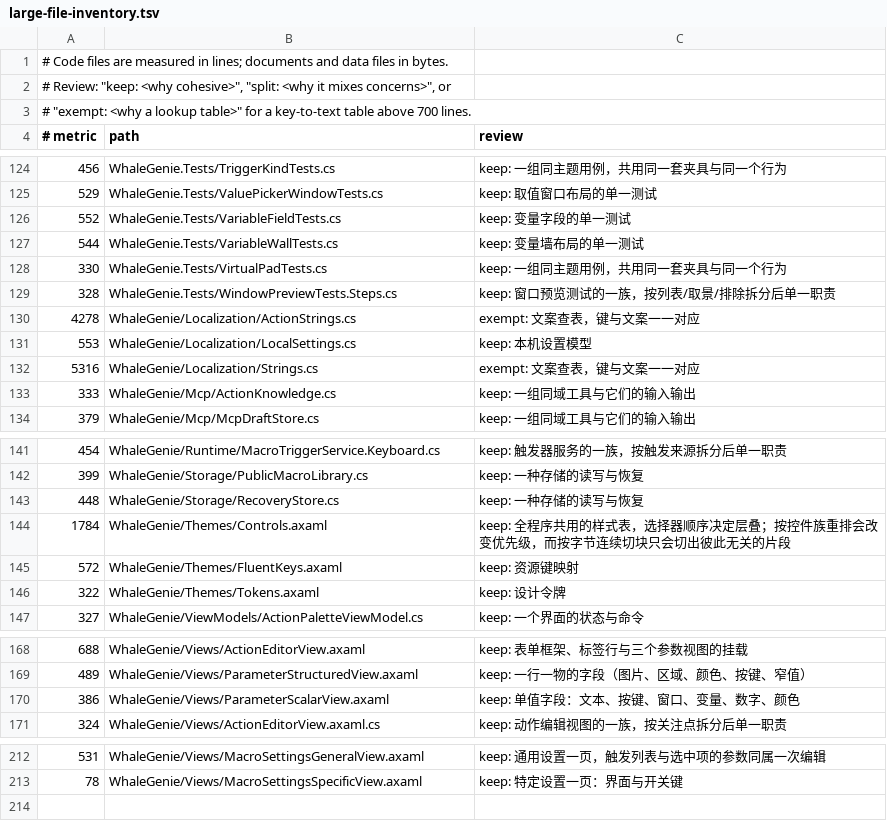
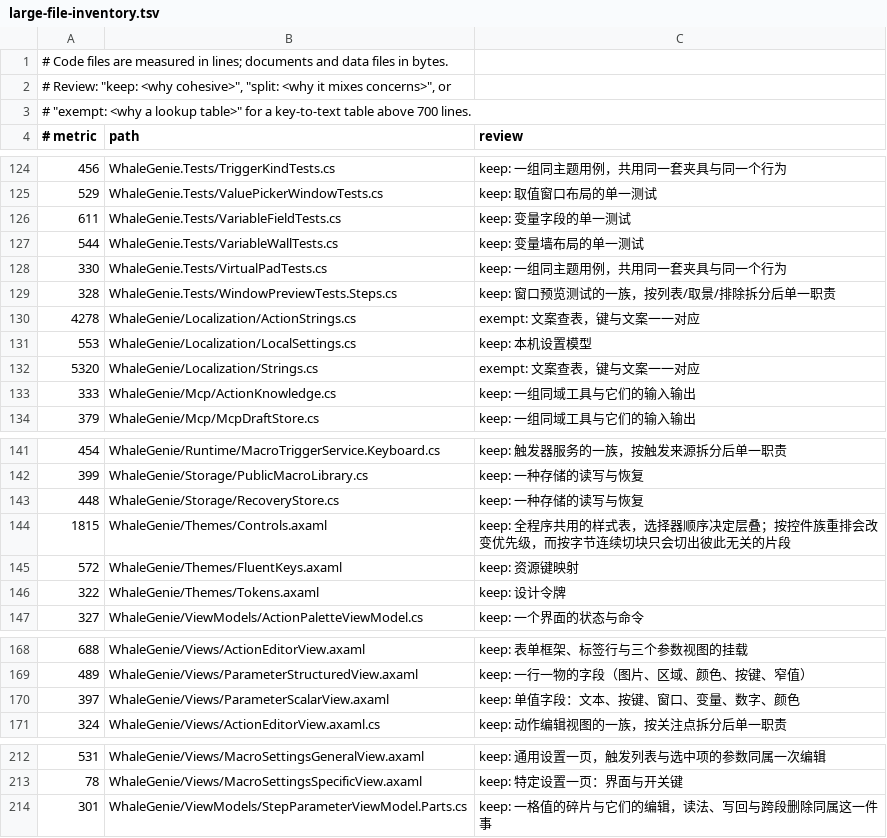
Before and after one commit to ilpoint/WhaleGenie, a TSV file: .githooks/large-file-inventory.tsv, drawn as a sheet; only a part is shown, gaps mark what is left out.

```diff
--- a/.githooks/large-file-inventory.tsv
+++ b/.githooks/large-file-inventory.tsv
@@ -125,3 +125,3 @@
 529	WhaleGenie.Tests/ValuePickerWindowTests.cs	keep: 取值窗口布局的单一测试
-552	WhaleGenie.Tests/VariableFieldTests.cs	keep: 变量字段的单一测试
+611	WhaleGenie.Tests/VariableFieldTests.cs	keep: 变量字段的单一测试
 544	WhaleGenie.Tests/VariableWallTests.cs	keep: 变量墙布局的单一测试
@@ -131,3 +131,3 @@
 553	WhaleGenie/Localization/LocalSettings.cs	keep: 本机设置模型
-5316	WhaleGenie/Localization/Strings.cs	exempt: 文案查表，键与文案一一对应
+5320	WhaleGenie/Localization/Strings.cs	exempt: 文案查表，键与文案一一对应
 333	WhaleGenie/Mcp/ActionKnowledge.cs	keep: 一组同域工具与它们的输入输出
@@ -143,3 +143,3 @@
 448	WhaleGenie/Storage/RecoveryStore.cs	keep: 一种存储的读写与恢复
-1784	WhaleGenie/Themes/Controls.axaml	keep: 全程序共用的样式表，选择器顺序决定层叠；按控件族重排会改变优先级，而按字节连续切块只会切出彼此无关的片段
+1815	WhaleGenie/Themes/Controls.axaml	keep: 全程序共用的样式表，选择器顺序决定层叠；按控件族重排会改变优先级，而按字节连续切块只会切出彼此无关的片段
 572	WhaleGenie/Themes/FluentKeys.axaml	keep: 资源键映射
@@ -169,3 +169,3 @@
 489	WhaleGenie/Views/ParameterStructuredView.axaml	keep: 一行一物的字段（图片、区域、颜色、按键、窄值）
-386	WhaleGenie/Views/ParameterScalarView.axaml	keep: 单值字段：文本、按键、窗口、变量、数字、颜色
+397	WhaleGenie/Views/ParameterScalarView.axaml	keep: 单值字段：文本、按键、窗口、变量、数字、颜色
 324	WhaleGenie/Views/ActionEditorView.axaml.cs	keep: 动作编辑视图的一族，按关注点拆分后单一职责
@@ -213 +213,2 @@
 78	WhaleGenie/Views/MacroSettingsSpecificView.axaml	keep: 特定设置一页：界面与开关键
+301	WhaleGenie/ViewModels/StepParameterViewModel.Parts.cs	keep: 一格值的碎片与它们的编辑，读法、写回与跨段删除同属这一件事
```
Also changed, not shown: 1 other file.
